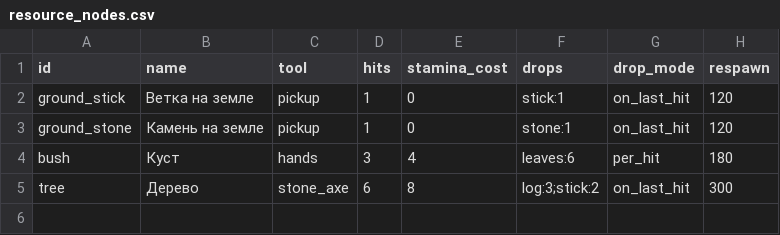
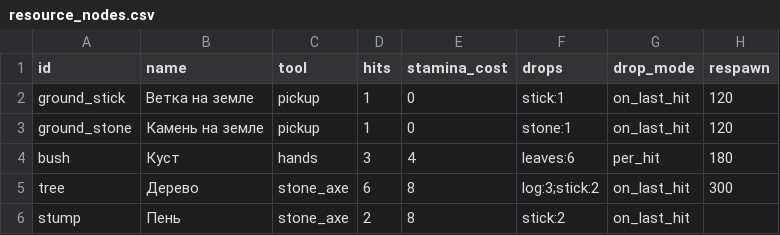
Before and after one commit to Chikkl/ember-wayfarer, a CSV file: data/resource_nodes.csv, drawn as a sheet; the diff names each change by its address in the sheet, - before the commit and + after, or states it on an @@ line.

Commit message:
docs: Add crafting spec with recipes and building rules
- crafting.md v0.1: craft menu, crafting anywhere without stamina,
  materials from the inventory only, recipe tools that are not spent
- Buildings: placement preview, full refund on dismantle, XP only
  for the first craft of a recipe
- Recipes for step 1; the stone axe is made from a chopper and a
  shaped stick, a recipe must not weigh more than the carry cap
- gathering.md v0.3: uproot stumps with the stone axe, add crafted
  items, open question on how a tool gets into the hands
- data/: recipes.csv and crafting.json, new items and the stump,
  stonework unlocks the axe chain
- Update the tech tree, glossary, decision log and GDD statuses

```diff
--- a/data/resource_nodes.csv
+++ b/data/resource_nodes.csv
+row 6: stump | Пень | stone_axe | 2 | 8 | stick:2 | on_last_hit
```
Also changed, not shown: data/recipe_tree.csv, 10 other files.
